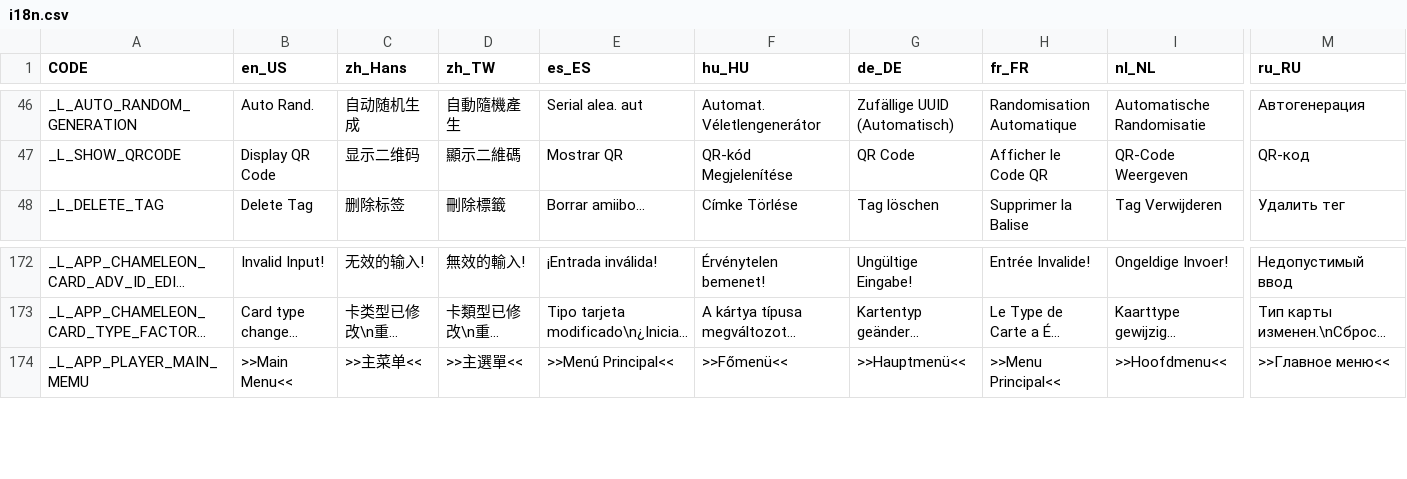
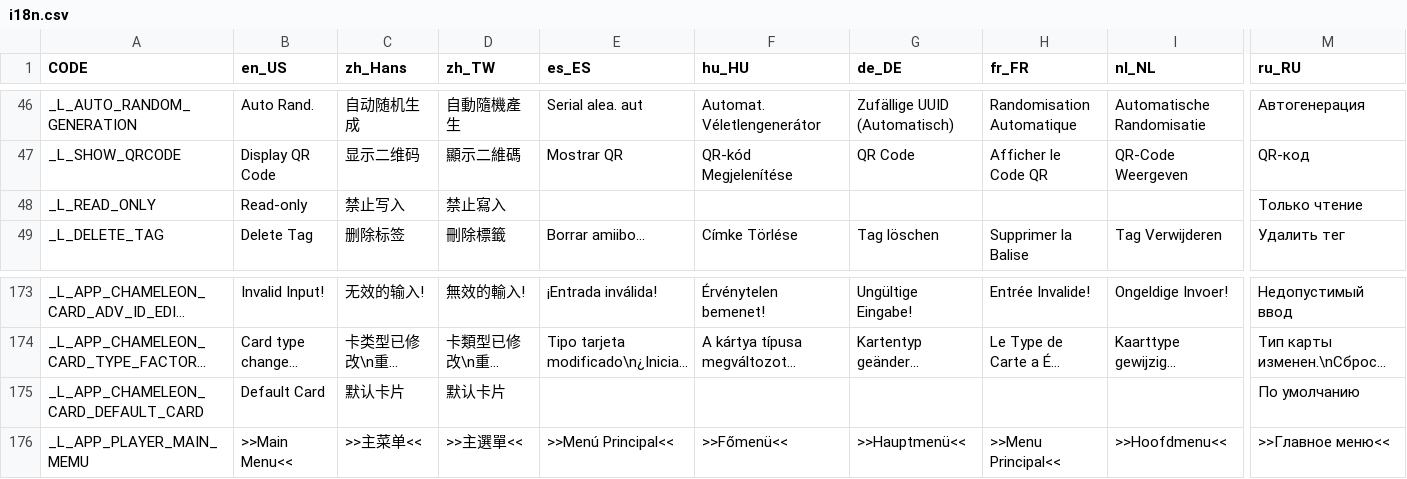
Before and after one commit to James-Makoto/pixl.js, a CSV file: fw/data/i18n.csv, drawn as a sheet; only a part is shown, gaps mark what is left out; long unchanged cells end in …; rows hold the shown columns only; the diff names each change by its address in the sheet, - before the commit and + after, or states it on an @@ line.

```diff
--- a/fw/data/i18n.csv
+++ b/fw/data/i18n.csv
+row 48: _L_READ_ONLY | Read-only | 禁止写入 | 禁止寫入 |  |  |  |  |  | Только чтение
+row 175: _L_APP_CHAMELEON_CARD_DEFAULT_CARD | Default Card | 默认卡片 | 默认卡片 |  |  |  |  |  | По умолчанию
```
Also changed, not shown: 13 other files.
